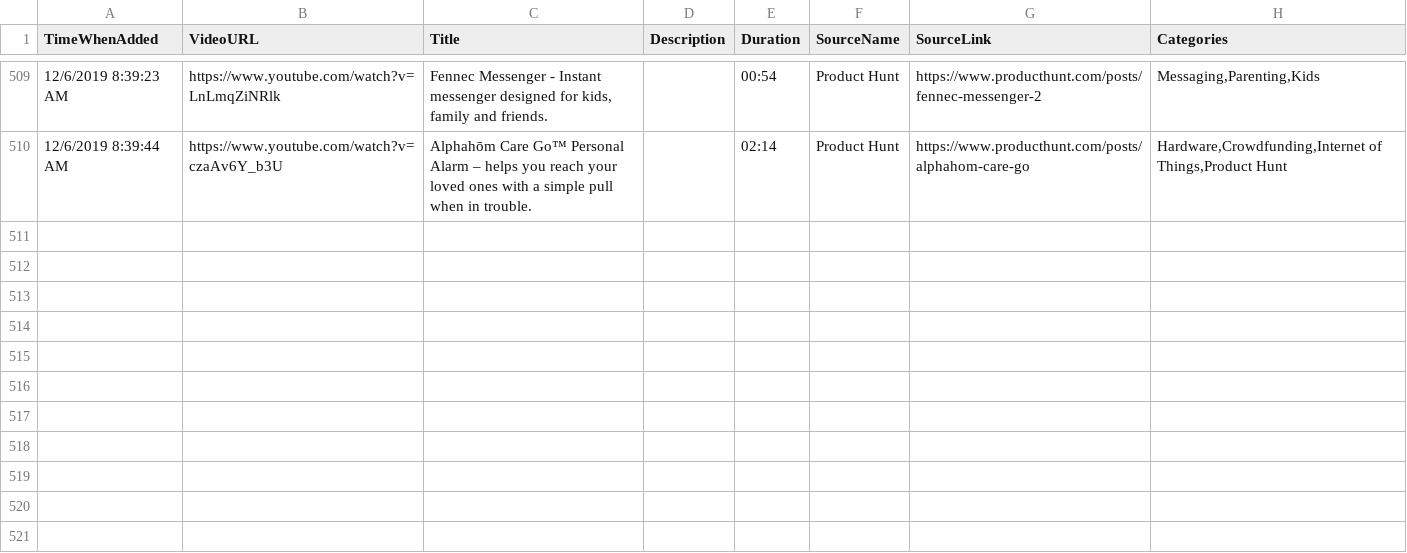
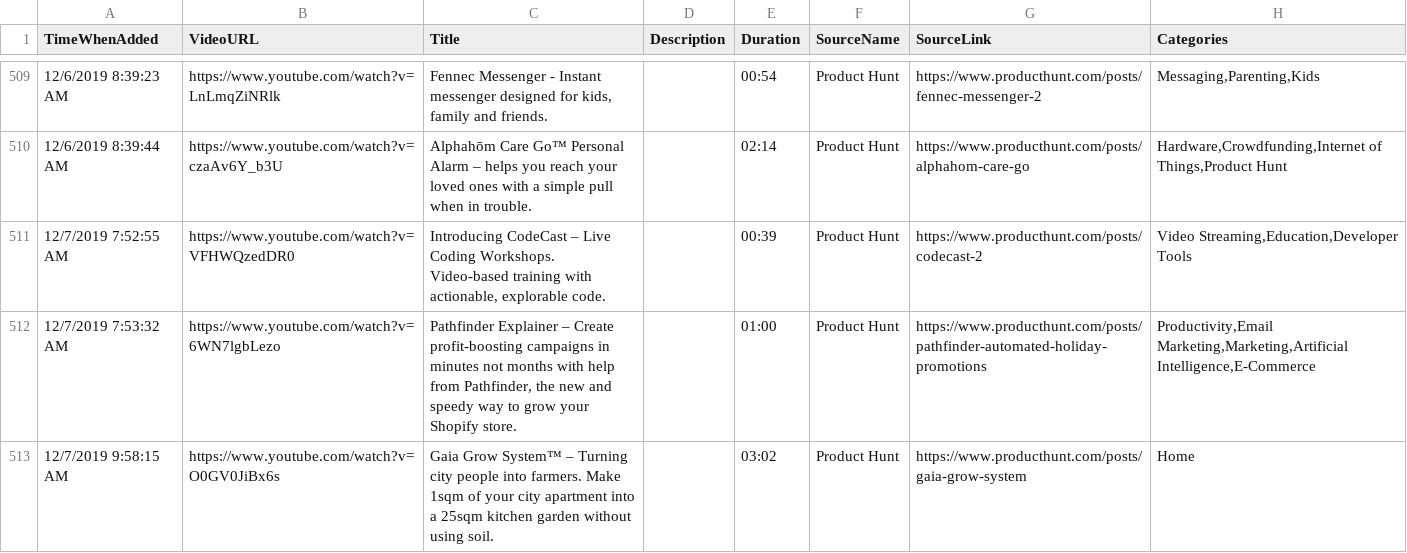
Before and after one commit to productvideostv/website, a CSV file: ProductVideosPlaylist.csv, drawn as a sheet; only a part is shown, gaps mark what is left out; the diff names each change by its address in the sheet, - before the commit and + after, or states it on an @@ line.

Commit message:
PH for today.

```diff
--- a/ProductVideosPlaylist.csv
+++ b/ProductVideosPlaylist.csv
+row 511: 12/7/2019 7:52:55 AM | https://www.youtube.com/watch?v=VFHWQzedDR0 | Introducing CodeCast – Live Coding Workshops. Video-based training with actionable, explorable code. |  | 00:39 | Product Hunt | https://www.producthunt.com/posts/codecast-2 | Video Streaming,Education,Developer Tools
+row 512: 12/7/2019 7:53:32 AM | https://www.youtube.com/watch?v=6WN7lgbLezo | Pathfinder Explainer – Create profit-boosting campaigns in minutes not months with help from Pathfinder, the new and speedy way to grow your Shopify store. |  | 01:00 | Product Hunt | https://www.producthunt.com/posts/pathfinder-automated-holiday-promotions | Productivity,Email Marketing,Marketing,Artificial Intelligence,E-Commerce
+row 513: 12/7/2019 9:58:15 AM | https://www.youtube.com/watch?v=O0GV0JiBx6s | Gaia Grow System™ – Turning city people into farmers. Make 1sqm of your city apartment into a 25sqm kitchen garden without using soil. |  | 03:02 | Product Hunt | https://www.producthunt.com/posts/gaia-grow-system | Home
```
